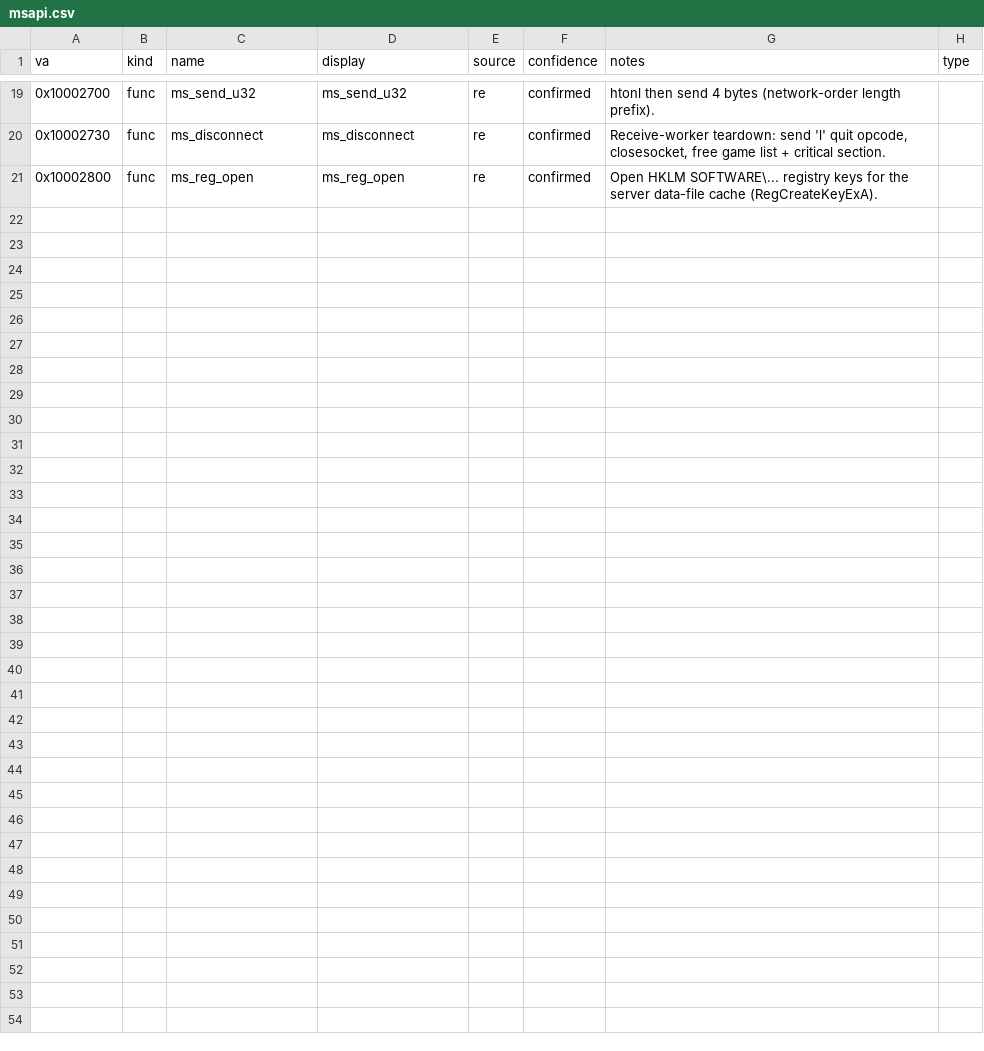
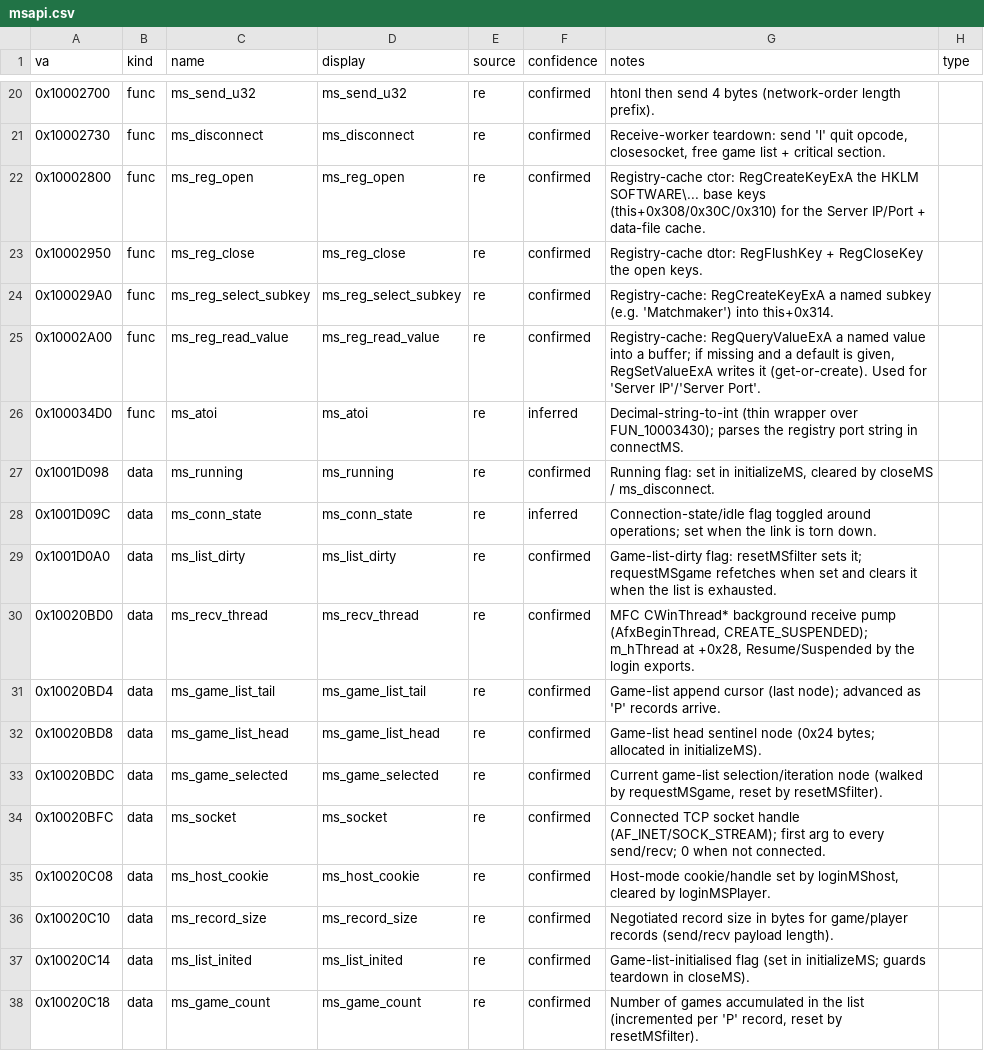
Before and after one commit to jomkz/fighters-codex, a CSV file: db/symbols/msapi.csv, drawn as a sheet; only a part is shown, gaps mark what is left out; the diff covers the shown part only.

Commit message:
docs(re): trace the MSAPI matchmaker protocol (#274) (#447)
Second sub-issue of epic #272. Traces the full FA.EXE <-> matchmaker wire
protocol in the fa-re Ghidra project and deepens db/symbols/msapi.csv from 20
to 37 named symbols (25 functions + 12 protocol globals).

Transport & handshake (connectMS): Server IP / Server Port are read from the
registry (SOFTWARE\...\Matchmaker, via a small registry-cache helper class —
ms_reg_open/select_subkey/read_value/close, get-or-create semantics) or a
default; a TCP socket (AF_INET/SOCK_STREAM) is opened into ms_socket and
connect()ed; the client then sends the literal "WAKEUP" (6 bytes) and expects
"OK".

Framing: a single-byte ASCII command opcode, u32 length prefixes in network
byte order (ms_send_u32/ms_recv_u32 = htonl/ntohl over ms_send_all/ms_recv_all,
which loop to transfer exactly N bytes), and 'O'/'K' response acks. Registration
(initializeMS) sends the record size + 'u' + player record, then
ms_upload_init_arrays (opcode 'i': two groups of three htonl'd, length-prefixed
u32 arrays), then the volume serial. Game lists arrive as 'P'-prefixed records
parsed into 0x24-byte linked-list nodes (ms_game_list_head/tail/selected).

Return codes enumerate 1=OK, 0x3E8=socket() failed, 0x3E9=handshake rejected,
0x3EA=connect error, 0x3EB=proto, 0x3EC=not connected, 0x3ED=bad args,
0x3EE=empty list, 0x3EF/0x3F1/0x3F2/0x3F3=command-specific NAKs.

The background receive worker (ms_recv_thread) is an MFC CWinThread
(AfxBeginThread, CREATE_SUSPENDED) resumed in host-login mode; the rest of the
DLL is statically-linked MFC/MSVC-CRT (framework, waivered at #275).

Subsystem stays `planned`; the subsystem doc + boundary + SVG land in #275, which
also flips it to complete and reconciles full coverage. Inventory re-exported so
the global attribution (12/36) is reproducible from a clean checkout.

```diff
--- a/db/symbols/msapi.csv
+++ b/db/symbols/msapi.csv
@@ -20,2 +21,18 @@ va,kind,name,display,source,confidence,notes,type
 0x10002730,func,ms_disconnect,ms_disconnect,re,confirmed,"Receive-worker teardown: send 'l' quit opcode, closesocket, free game list + critical section.",
-0x10002800,func,ms_reg_open,ms_reg_open,re,confirmed,Open HKLM SOFTWARE\... registry keys for the server data-file cache (RegCreateKeyExA).,
+0x10002800,func,ms_reg_open,ms_reg_open,re,confirmed,Registry-cache ctor: RegCreateKeyExA the HKLM SOFTWARE\... base keys (this+0x308/0x30C/0x310) for the Server IP/Port + data-file cache.,
+0x10002950,func,ms_reg_close,ms_reg_close,re,confirmed,Registry-cache dtor: RegFlushKey + RegCloseKey the open keys.,
+0x100029A0,func,ms_reg_select_subkey,ms_reg_select_subkey,re,confirmed,Registry-cache: RegCreateKeyExA a named subkey (e.g. 'Matchmaker') into this+0x314.,
+0x10002A00,func,ms_reg_read_value,ms_reg_read_value,re,confirmed,"Registry-cache: RegQueryValueExA a named value into a buffer; if missing and a default is given, RegSetValueExA writes it (get-or-create). Used for 'Server IP'/'Server Port'.",
+0x100034D0,func,ms_atoi,ms_atoi,re,inferred,Decimal-string-to-int (thin wrapper over FUN_10003430); parses the registry port string in connectMS.,
+0x1001D098,data,ms_running,ms_running,re,confirmed,"Running flag: set in initializeMS, cleared by closeMS / ms_disconnect.",
+0x1001D09C,data,ms_conn_state,ms_conn_state,re,inferred,Connection-state/idle flag toggled around operations; set when the link is torn down.,
+0x1001D0A0,data,ms_list_dirty,ms_list_dirty,re,confirmed,Game-list-dirty flag: resetMSfilter sets it; requestMSgame refetches when set and clears it when the list is exhausted.,
+0x10020BD0,data,ms_recv_thread,ms_recv_thread,re,confirmed,"MFC CWinThread* background receive pump (AfxBeginThread, CREATE_SUSPENDED); m_hThread at +0x28, Resume/Suspended by the login exports.",
+0x10020BD4,data,ms_game_list_tail,ms_game_list_tail,re,confirmed,Game-list append cursor (last node); advanced as 'P' records arrive.,
+0x10020BD8,data,ms_game_list_head,ms_game_list_head,re,confirmed,Game-list head sentinel node (0x24 bytes; allocated in initializeMS).,
+0x10020BDC,data,ms_game_selected,ms_game_selected,re,confirmed,"Current game-list selection/iteration node (walked by requestMSgame, reset by resetMSfilter).",
+0x10020BFC,data,ms_socket,ms_socket,re,confirmed,Connected TCP socket handle (AF_INET/SOCK_STREAM); first arg to every send/recv; 0 when not connected.,
+0x10020C08,data,ms_host_cookie,ms_host_cookie,re,confirmed,"Host-mode cookie/handle set by loginMShost, cleared by loginMSPlayer.",
+0x10020C10,data,ms_record_size,ms_record_size,re,confirmed,Negotiated record size in bytes for game/player records (send/recv payload length).,
+0x10020C14,data,ms_list_inited,ms_list_inited,re,confirmed,Game-list-initialised flag (set in initializeMS; guards teardown in closeMS).,
+0x10020C18,data,ms_game_count,ms_game_count,re,confirmed,"Number of games accumulated in the list (incremented per 'P' record, reset by resetMSfilter).",
```
Also changed, not shown: 1 added row and 13 edited cells elsewhere in this file, 1 other file.
